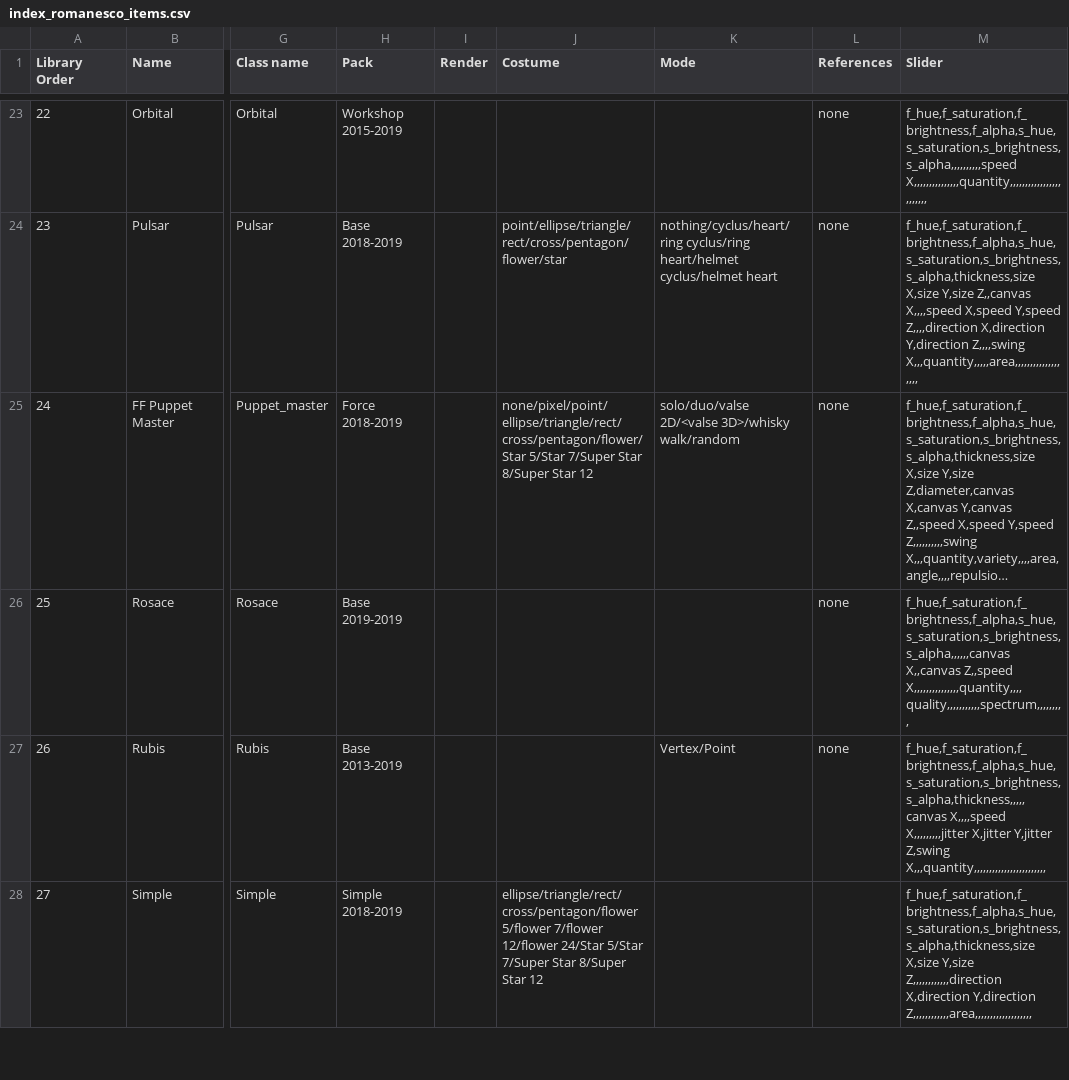
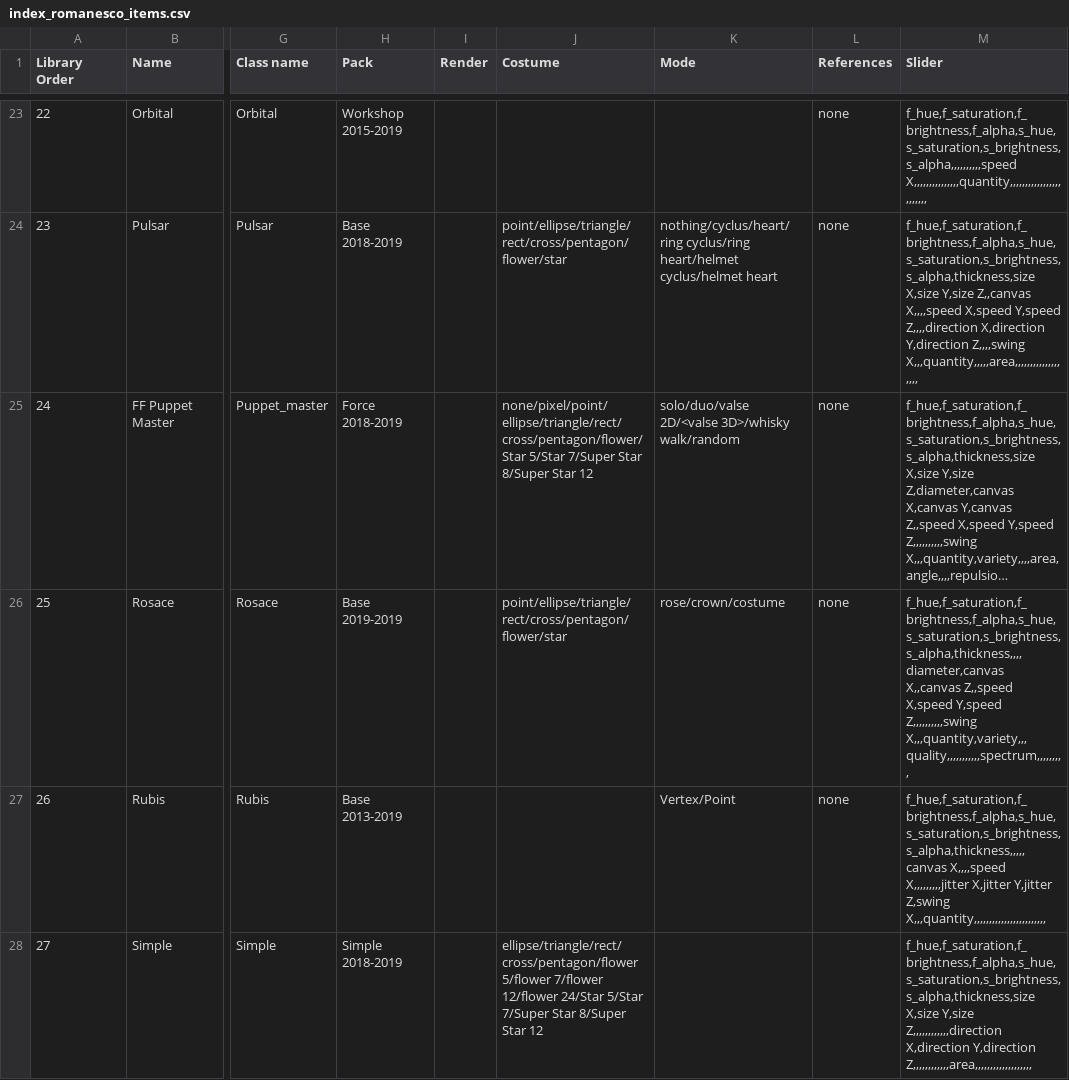
Before and after one commit to knupel/ROMANESCO-Processing, a CSV file: src/sources/preferences/index_romanesco_items.csv, drawn as a sheet; only a part is shown, gaps mark what is left out; long unchanged cells end in …; the diff names each change by its address in the sheet, - before the commit and + after, or states it on an @@ line.

```diff
--- a/src/sources/preferences/index_romanesco_items.csv
+++ b/src/sources/preferences/index_romanesco_items.csv
-J26 (Costume): (empty)
+J26 (Costume): point/ellipse/triangle/rect/cross/pentagon/flower/star
-K26 (Mode): (empty)
+K26 (Mode): rose/crown/costume
-M26 (Slider): f_hue,f_saturation,f_brightness,f_alpha,s_hue,s_saturation,s_brightness,s_alpha,,,,,,canvas X,,canvas Z,,speed X,,,,,,,,,,,,,,,quantity,,,,quality,,,,,,,,,,,spectrum,,,,,,,,,
+M26 (Slider): f_hue,f_saturation,f_brightness,f_alpha,s_hue,s_saturation,s_brightness,s_alpha,thickness,,,,diameter,canvas X,,canvas Z,,speed X,speed Y,speed Z,,,,,,,,,,swing X,,,quantity,variety,,,quality,,,,,,,,,,,spectrum,,,,,,,,,
```
Also changed, not shown: src/sources/autosave.csv, src/sources/preferences/setting/defaultSetting.csv, 3 other files.
